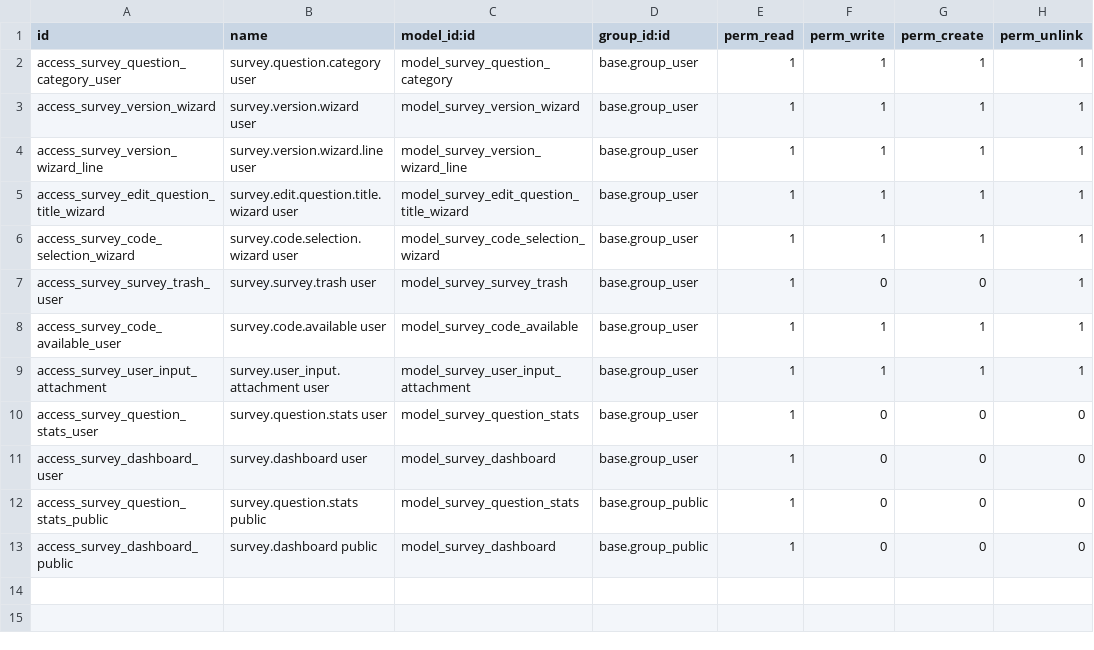
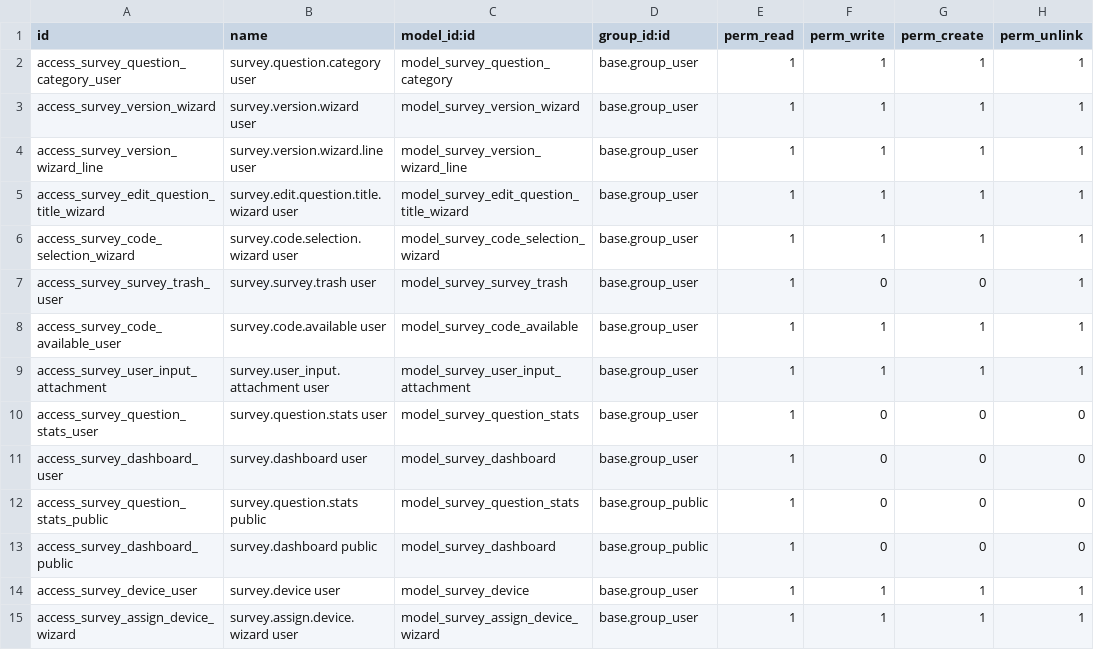
Before and after one commit to mateon639-design/ModulosTrabajados, a CSV file: survey_extension/security/ir.model.access.csv, drawn as a sheet.

```diff
--- a/survey_extension/security/ir.model.access.csv
+++ b/survey_extension/security/ir.model.access.csv
@@ -13 +13,3 @@ access_survey_question_stats_public,survey.question.stats public,model_survey_qu
 access_survey_dashboard_public,survey.dashboard public,model_survey_dashboard,base.group_public,1,0,0,0
+access_survey_device_user,survey.device user,model_survey_device,base.group_user,1,1,1,1
+access_survey_assign_device_wizard,survey.assign.device.wizard user,model_survey_assign_device_wizard,base.group_user,1,1,1,1
```
Also changed, not shown: 23 other files.
